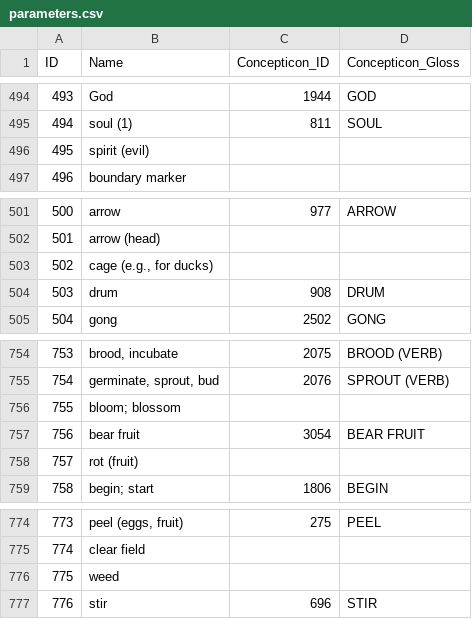
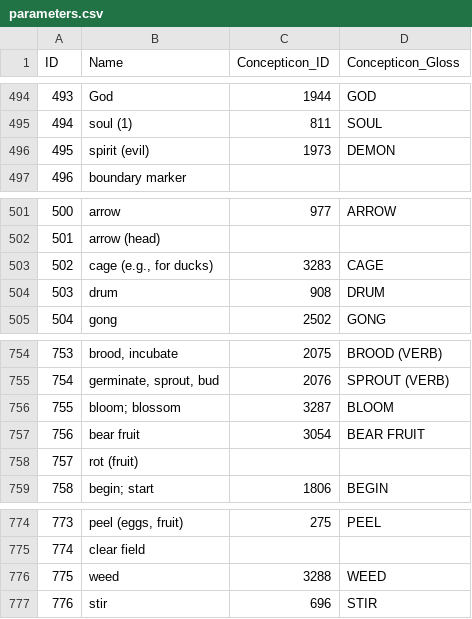
Before and after one commit to lexibank/yanglalo, a CSV file: cldf/parameters.csv, drawn as a sheet; only a part is shown, gaps mark what is left out; the diff covers the shown part only.

Commit message:
Fixing concepticon mappings.

```diff
--- a/cldf/parameters.csv
+++ b/cldf/parameters.csv
@@ -495,3 +495,3 @@ ID,Name,Concepticon_ID,Concepticon_Gloss
 494,soul (1),811,SOUL
-495,spirit (evil),,
+495,spirit (evil),1973,DEMON
 496,boundary marker,,
@@ -502,3 +502,3 @@ ID,Name,Concepticon_ID,Concepticon_Gloss
 501,arrow (head),,
-502,"cage (e.g., for ducks)",,
+502,"cage (e.g., for ducks)",3283,CAGE
 503,drum,908,DRUM
@@ -755,3 +755,3 @@ ID,Name,Concepticon_ID,Concepticon_Gloss
 754,"germinate, sprout, bud",2076,SPROUT (VERB)
-755,bloom; blossom,,
+755,bloom; blossom,3287,BLOOM
 756,bear fruit,3054,BEAR FRUIT
@@ -775,3 +775,3 @@ ID,Name,Concepticon_ID,Concepticon_Gloss
 774,clear field,,
-775,weed,,
+775,weed,3288,WEED
 776,stir,696,STIR
```
Also changed, not shown: 22 edited cells elsewhere in this file, 2 other files.
